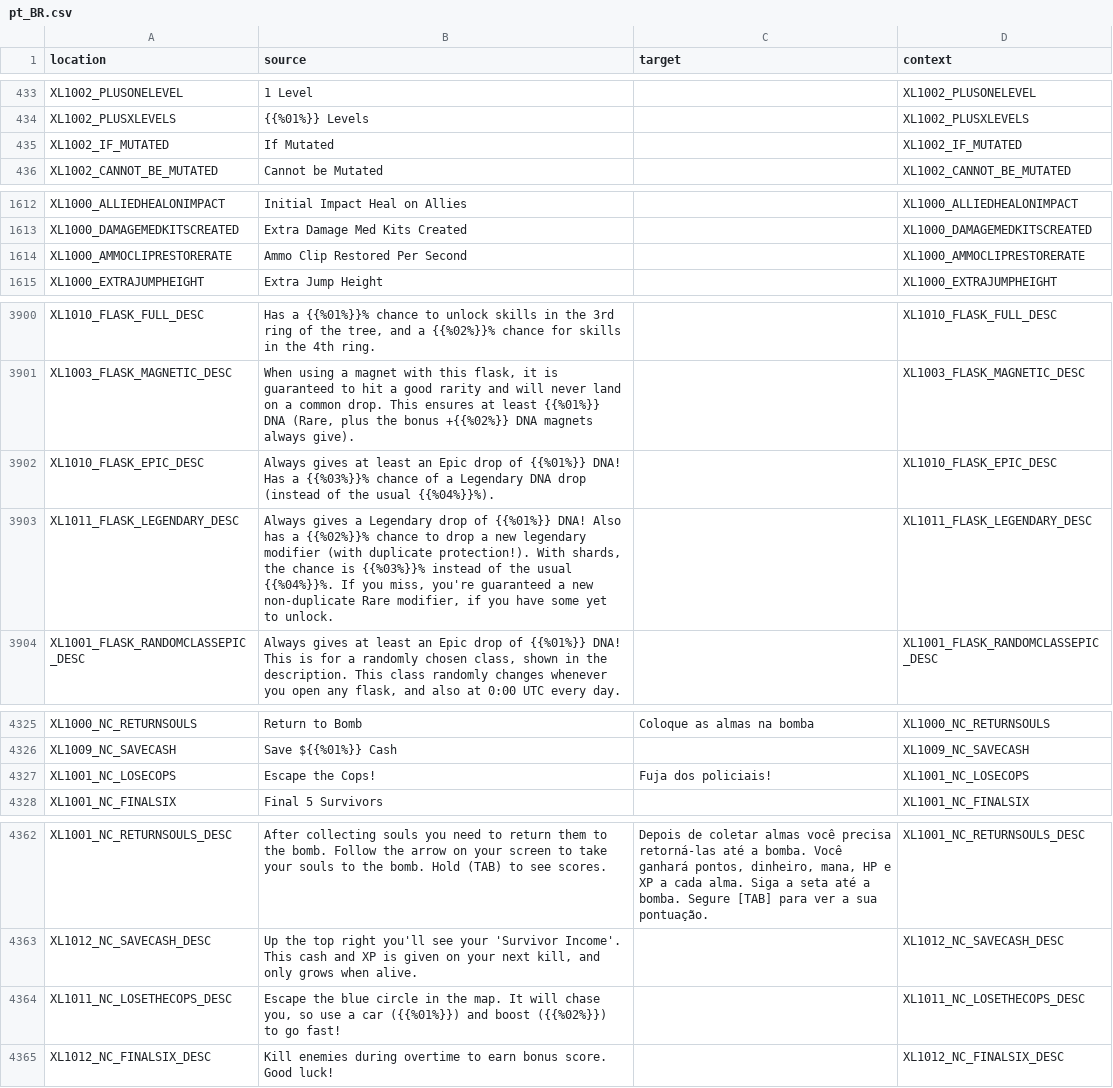
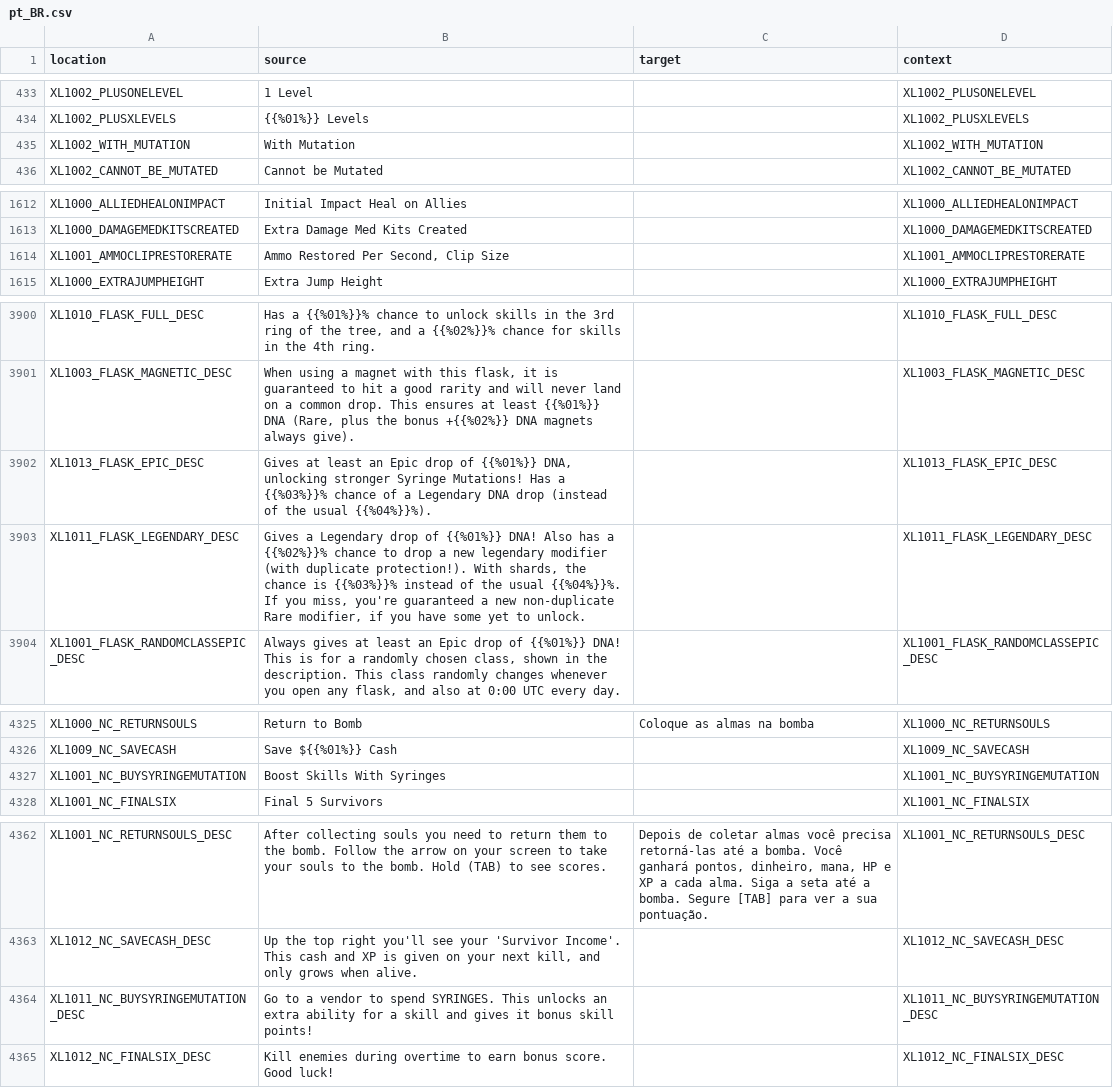
Before and after one commit to bencelot/GeneshiftTranslations, a CSV file: pt_BR.csv, drawn as a sheet; only a part is shown, gaps mark what is left out; the diff covers the shown part only.

```diff
--- a/pt_BR.csv
+++ b/pt_BR.csv
@@ -434,3 +434,3 @@
 "XL1002_PLUSXLEVELS","{{%01%}} Levels","","XL1002_PLUSXLEVELS"
-"XL1002_IF_MUTATED","If Mutated","","XL1002_IF_MUTATED"
+"XL1002_WITH_MUTATION","With Mutation","","XL1002_WITH_MUTATION"
 "XL1002_CANNOT_BE_MUTATED","Cannot be Mutated","","XL1002_CANNOT_BE_MUTATED"
@@ -1613,3 +1613,3 @@
 "XL1000_DAMAGEMEDKITSCREATED","Extra Damage Med Kits Created","","XL1000_DAMAGEMEDKITSCREATED"
-"XL1000_AMMOCLIPRESTORERATE","Ammo Clip Restored Per Second","","XL1000_AMMOCLIPRESTORERATE"
+"XL1001_AMMOCLIPRESTORERATE","Ammo Restored Per Second, Clip Size","","XL1001_AMMOCLIPRESTORERATE"
 "XL1000_EXTRAJUMPHEIGHT","Extra Jump Height","","XL1000_EXTRAJUMPHEIGHT"
@@ -3901,4 +3901,4 @@
 "XL1003_FLASK_MAGNETIC_DESC","When using a magnet with this flask, it is guaranteed to hit a good rarity and will never land on a common drop. This ensures at least {{%01%}} DNA (Rare, plus the bonus +{{%02%}} DNA magnets always give).","","XL1003_FLASK_MAGNETIC_DESC"
-"XL1010_FLASK_EPIC_DESC","Always gives at least an Epic drop of {{%01%}} DNA! Has a {{%03%}}% chance of a Legendary DNA drop (instead of the usual {{%04%}}%).","","XL1010_FLASK_EPIC_DESC"
-"XL1011_FLASK_LEGENDARY_DESC","Always gives a Legendary drop of {{%01%}} DNA! Also has a {{%02%}}% chance to drop a new legendary modifier (with duplicate protection!). With shards, the chance is {{%03%}}% instead of the usual {{%04%}}%. If you miss, you're guaranteed a new non-duplicate Rare modifier, if you have some yet to unlock.","","XL1011_FLASK_LEGENDARY_DESC"
+"XL1013_FLASK_EPIC_DESC","Gives at least an Epic drop of {{%01%}} DNA, unlocking stronger Syringe Mutations! Has a {{%03%}}% chance of a Legendary DNA drop (instead of the usual {{%04%}}%).","","XL1013_FLASK_EPIC_DESC"
+"XL1011_FLASK_LEGENDARY_DESC","Gives a Legendary drop of {{%01%}} DNA! Also has a {{%02%}}% chance to drop a new legendary modifier (with duplicate protection!). With shards, the chance is {{%03%}}% instead of the usual {{%04%}}%. If you miss, you're guaranteed a new non-duplicate Rare modifier, if you have some yet to unlock.","","XL1011_FLASK_LEGENDARY_DESC"
 "XL1001_FLASK_RANDOMCLASSEPIC_DESC","Always gives at least an Epic drop of {{%01%}} DNA! This is for a randomly chosen class, shown in the description. This class randomly changes whenever you open any flask, and also at 0:00 UTC every day.","","XL1001_FLASK_RANDOMCLASSEPIC_DESC"
@@ -4326,3 +4326,3 @@
 "XL1009_NC_SAVECASH","Save ${{%01%}} Cash","","XL1009_NC_SAVECASH"
-"XL1001_NC_LOSECOPS","Escape the Cops!","Fuja dos policiais!","XL1001_NC_LOSECOPS"
+"XL1001_NC_BUYSYRINGEMUTATION","Boost Skills With Syringes","","XL1001_NC_BUYSYRINGEMUTATION"
 "XL1001_NC_FINALSIX","Final 5 Survivors","","XL1001_NC_FINALSIX"
@@ -4363,3 +4363,3 @@
 "XL1012_NC_SAVECASH_DESC","Up the top right you'll see your 'Survivor Income'. This cash and XP is given on your next kill, and only grows when alive.","","XL1012_NC_SAVECASH_DESC"
-"XL1011_NC_LOSETHECOPS_DESC","Escape the blue circle in the map. It will chase you, so use a car ({{%01%}}) and boost ({{%02%}}) to go fast!","","XL1011_NC_LOSETHECOPS_DESC"
+"XL1011_NC_BUYSYRINGEMUTATION_DESC","Go to a vendor to spend SYRINGES. This unlocks an extra ability for a skill and gives it bonus skill points!","","XL1011_NC_BUYSYRINGEMUTATION_DESC"
 "XL1012_NC_FINALSIX_DESC","Kill enemies during overtime to earn bonus score. Good luck!","","XL1012_NC_FINALSIX_DESC"
```
Also changed, not shown: 5 edited cells elsewhere in this file, de.csv, en.csv, 4 other files.
